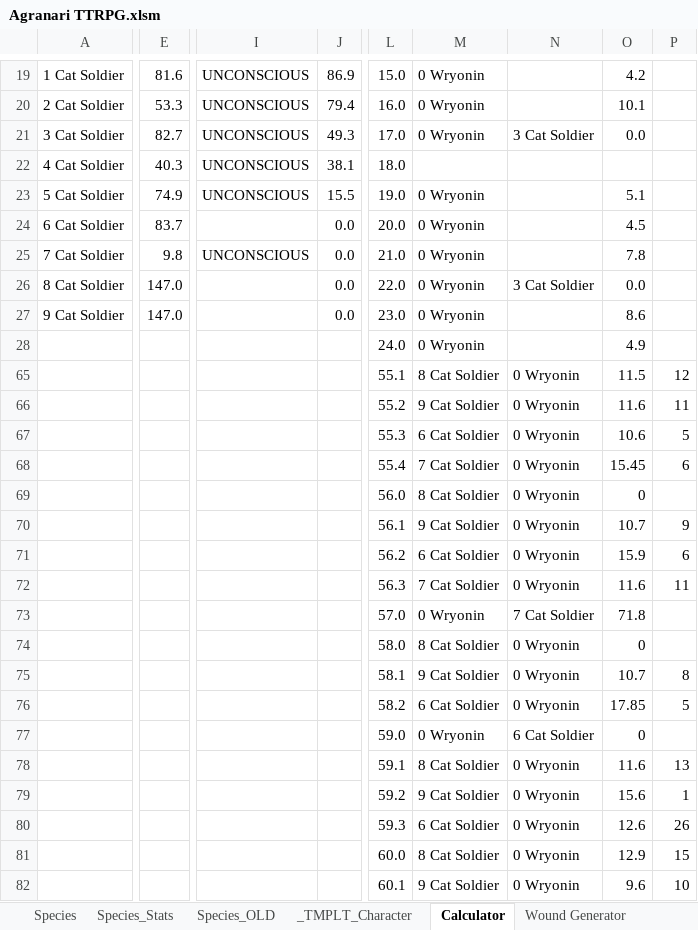
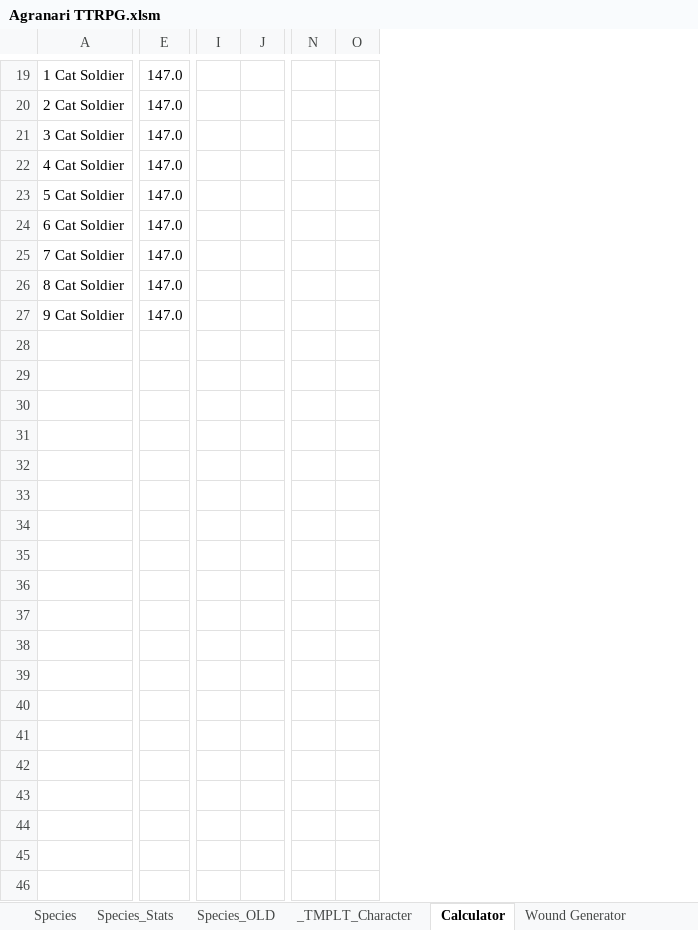
Before and after one commit to shieldgenerator7/AgranariTTRPG, an Excel workbook: Agranari TTRPG.xlsm, sheet Calculator, drawn as a sheet; only a part is shown, gaps mark what is left out; values as stored, in another font and other column widths than the file's, no borders; charts and pictures and conditional formats not drawn; removed rows and columns are numbered as before the commit, all else as after; rows hold the shown columns only; the diff covers the shown part only; the diff names each change by its address in the sheet, - before the commit and + after, or states it on an @@ line.

Commit message:
Add button: clear

```diff
--- a/Agranari TTRPG.xlsm (sheet Calculator)
+++ b/Agranari TTRPG.xlsm (sheet Calculator)
-column E, rows 19-27: 81.6 | 53.3 | 82.7 | 40.3 | 74.9 | 83.7 | 9.8 | 147.0 | 147.0
+column E, rows 19-27: all 147.0
-column I, rows 19-25: UNCONSCIOUS | UNCONSCIOUS | UNCONSCIOUS | UNCONSCIOUS | UNCONSCIOUS |  | UNCONSCIOUS
-column J, rows 19-27: 86.9 | 79.4 | 49.3 | 38.1 | 15.5 | 0.0 | 0.0 | 0.0 | 0.0
+column I, empty
+column J, empty
-column L, rows 19-27: 15.0 | 16.0 | 17.0 | 18.0 | 19.0 | 20.0 | 21.0 | 22.0 | 23.0
-column M, rows 19-27: 0 Wryonin | 0 Wryonin | 0 Wryonin |  | 0 Wryonin | 0 Wryonin | 0 Wryonin | 0 Wryonin | 0 Wryonin
-column N, rows 21-26: 3 Cat Soldier |  |  |  |  | 3 Cat Soldier
-column O, rows 19-27: 4.2 | 10.1 | 0.0 |  | 5.1 | 4.5 | 7.8 | 0.0 | 8.6
-column P, empty
+column N, empty
+column O, empty
-row 28:  |  |  |  | 24.0 | 0 Wryonin |  | 4.9
-row 65:  |  |  |  | 55.1 | 8 Cat Soldier | 0 Wryonin | 11.5 | 12
-row 66:  |  |  |  | 55.2 | 9 Cat Soldier | 0 Wryonin | 11.6 | 11
-row 67:  |  |  |  | 55.3 | 6 Cat Soldier | 0 Wryonin | 10.6 | 5
-row 68:  |  |  |  | 55.4 | 7 Cat Soldier | 0 Wryonin | 15.45 | 6
-row 69:  |  |  |  | 56.0 | 8 Cat Soldier | 0 Wryonin | 0
-row 70:  |  |  |  | 56.1 | 9 Cat Soldier | 0 Wryonin | 10.7 | 9
-row 71:  |  |  |  | 56.2 | 6 Cat Soldier | 0 Wryonin | 15.9 | 6
-row 72:  |  |  |  | 56.3 | 7 Cat Soldier | 0 Wryonin | 11.6 | 11
-row 73:  |  |  |  | 57.0 | 0 Wryonin | 7 Cat Soldier | 71.8
-row 74:  |  |  |  | 58.0 | 8 Cat Soldier | 0 Wryonin | 0
-row 75:  |  |  |  | 58.1 | 9 Cat Soldier | 0 Wryonin | 10.7 | 8
-row 76:  |  |  |  | 58.2 | 6 Cat Soldier | 0 Wryonin | 17.85 | 5
-row 77:  |  |  |  | 59.0 | 0 Wryonin | 6 Cat Soldier | 0
-row 78:  |  |  |  | 59.1 | 8 Cat Soldier | 0 Wryonin | 11.6 | 13
-row 79:  |  |  |  | 59.2 | 9 Cat Soldier | 0 Wryonin | 15.6 | 1
-row 80:  |  |  |  | 59.3 | 6 Cat Soldier | 0 Wryonin | 12.6 | 26
-row 81:  |  |  |  | 60.0 | 8 Cat Soldier | 0 Wryonin | 12.9 | 15
-row 82:  |  |  |  | 60.1 | 9 Cat Soldier | 0 Wryonin | 9.6 | 10
```
Also changed, not shown: 8 added rows, 8 removed rows, 9 added columns, 4 removed columns, 22 edited cells and cell formats elsewhere in this sheet, sheet Wryonin, sheet Wound Generator, formulas that keep their value, hidden cells, charts or pictures.
